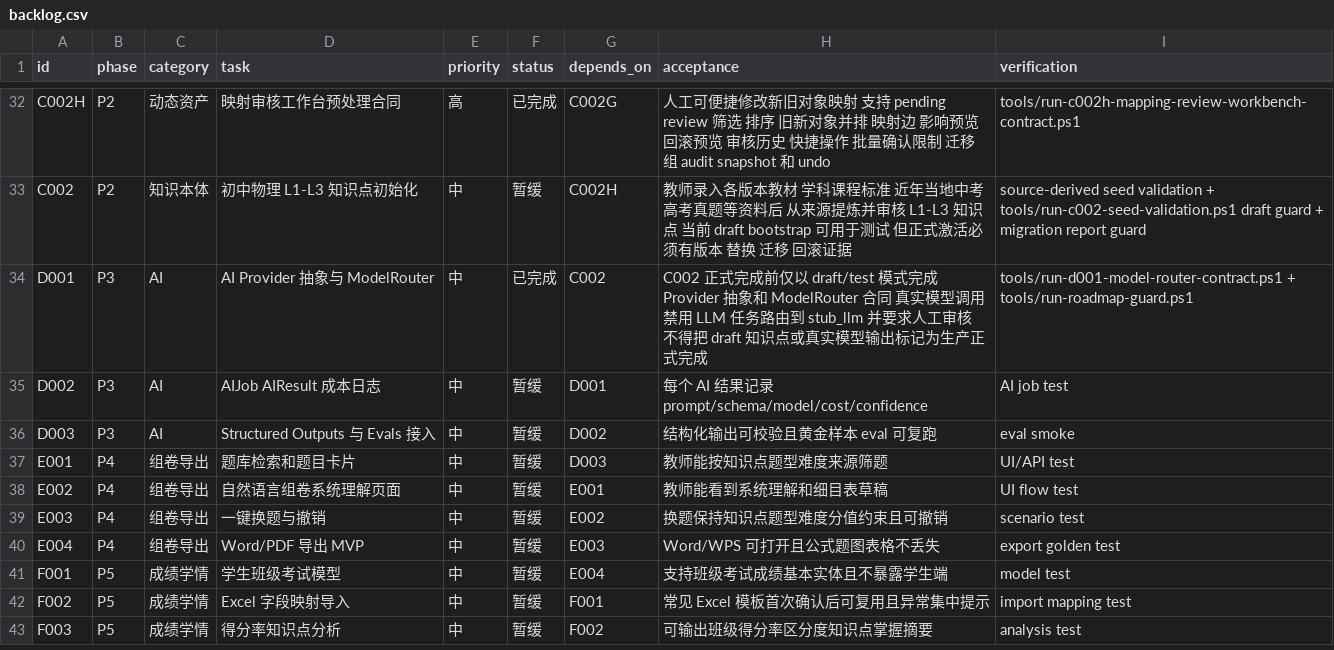
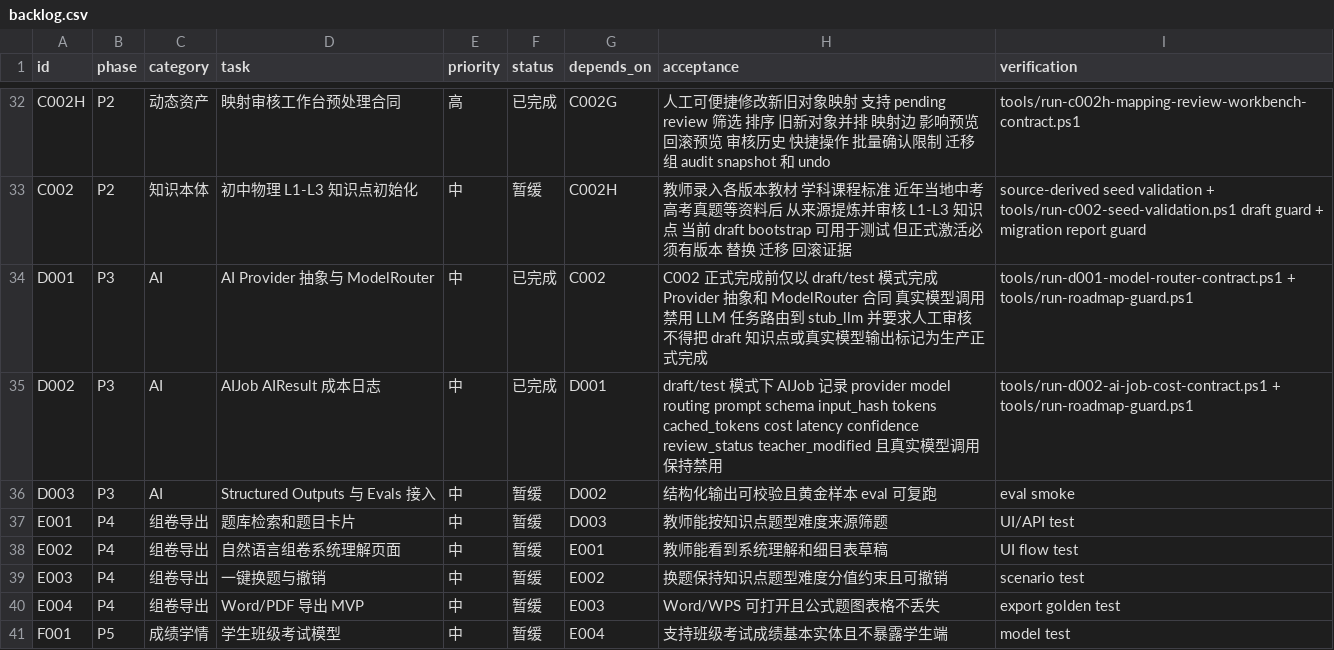
Before and after one commit to sciman-top/k12-question-graph, a CSV file: tasks/backlog.csv, drawn as a sheet; only a part is shown, gaps mark what is left out; the shorter side is filled out with more unchanged rows.

Commit message:
Add D002 AI job cost logging

```diff
--- a/tasks/backlog.csv
+++ b/tasks/backlog.csv
@@ -34,3 +34,3 @@ C002,P2,知识本体,初中物理 L1-L3 知识点初始化,中,暂缓,C002H,教
 D001,P3,AI,AI Provider 抽象与 ModelRouter,中,已完成,C002,C002 正式完成前仅以 draft/test 模式完成 Provider 抽象和 ModelRouter 合同 真实模型调用禁用 LLM 任务路由到 stub_llm 并要求人工审核 不得把 draft 知识点或真实模型输出标记为生产正式完成,tools/run-d001-model-router-contract.ps1 + tools/run-roadmap-guard.ps1
-D002,P3,AI,AIJob AIResult 成本日志,中,暂缓,D001,每个 AI 结果记录 prompt/schema/model/cost/confidence,AI job test
+D002,P3,AI,AIJob AIResult 成本日志,中,已完成,D001,draft/test 模式下 AIJob 记录 provider model routing prompt schema input_hash tokens cached_tokens cost latency confidence review_status teacher_modified 且真实模型调用保持禁用,tools/run-d002-ai-job-cost-contract.ps1 + tools/run-roadmap-guard.ps1
 D003,P3,AI,Structured Outputs 与 Evals 接入,中,暂缓,D002,结构化输出可校验且黄金样本 eval 可复跑,eval smoke
```
Also changed, not shown: 13 other files.
